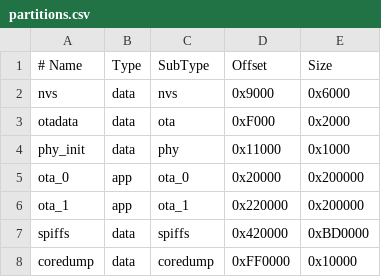
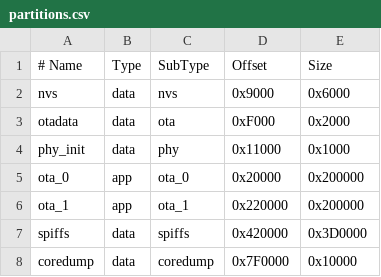
Before and after one commit to JaydenChao101/mimiclaw, a CSV file: partitions.csv, drawn as a sheet.

```diff
--- a/partitions.csv
+++ b/partitions.csv
@@ -6,3 +6,3 @@ ota_0,     app,  ota_0,   0x20000,  0x200000
 ota_1,     app,  ota_1,   0x220000, 0x200000
-spiffs,    data, spiffs,  0x420000, 0xBD0000
-coredump,  data, coredump,0xFF0000, 0x10000
+spiffs,    data, spiffs,  0x420000, 0x3D0000
+coredump,  data, coredump,0x7F0000, 0x10000
```
Also changed, not shown: 28 other files.
